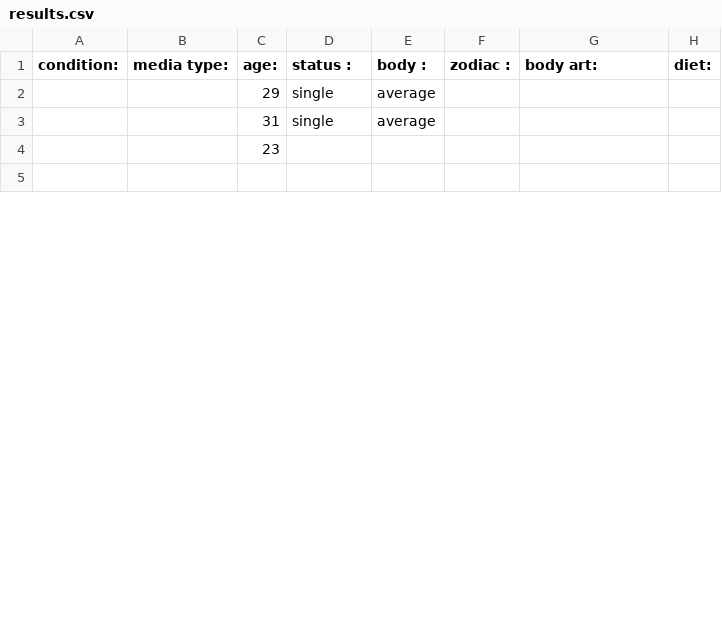
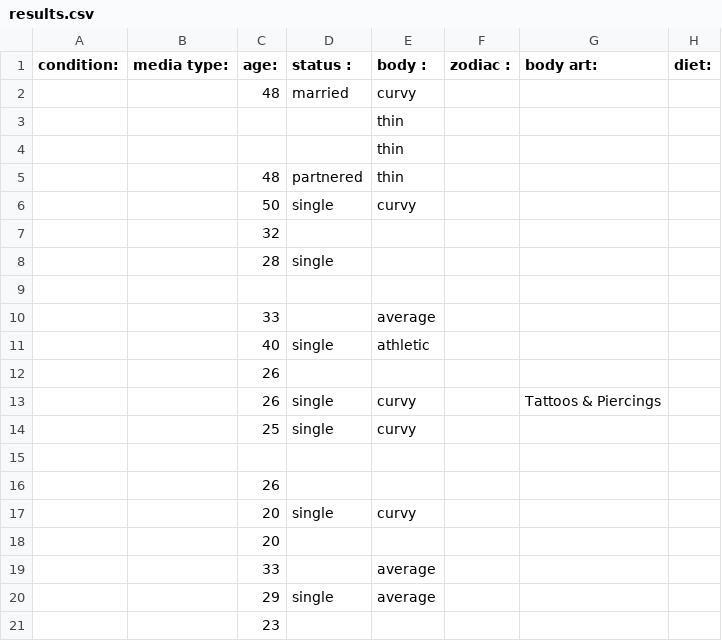
Before and after one commit to phucanhapril/craigslove, a CSV file: results.csv, drawn as a sheet; only a part is shown; the shorter side is filled out with more unchanged rows; removed rows and columns are numbered as before the commit, all else as after; the diff covers the shown part only; the diff names each change by its address in the sheet, - before the commit and + after, or states it on an @@ line.

```diff
--- a/results.csv
+++ b/results.csv
+row 2:  |  | 48 | married | curvy
+row 3:  |  |  |  | thin
+row 4:  |  |  |  | thin
+row 5:  |  | 48 | partnered | thin
+row 6:  |  | 50 | single | curvy
+row 7:  |  | 32
+row 8:  |  | 28 | single
+row 9: (empty)
+row 10:  |  | 33 |  | average
+row 11:  |  | 40 | single | athletic
+row 12:  |  | 26
+row 13:  |  | 26 | single | curvy |  | Tattoos & Piercings
+row 14:  |  | 25 | single | curvy
+row 15: (empty)
+row 16:  |  | 26
+row 17:  |  | 20 | single | curvy
+row 18:  |  | 20
+row 19:  |  | 33 |  | average
-row 3:  |  | 31 | single | average
```
Also changed, not shown: 78 added rows, 2 removed rows, 1 moved row and 9 edited cells elsewhere in this file, 1 other file.
